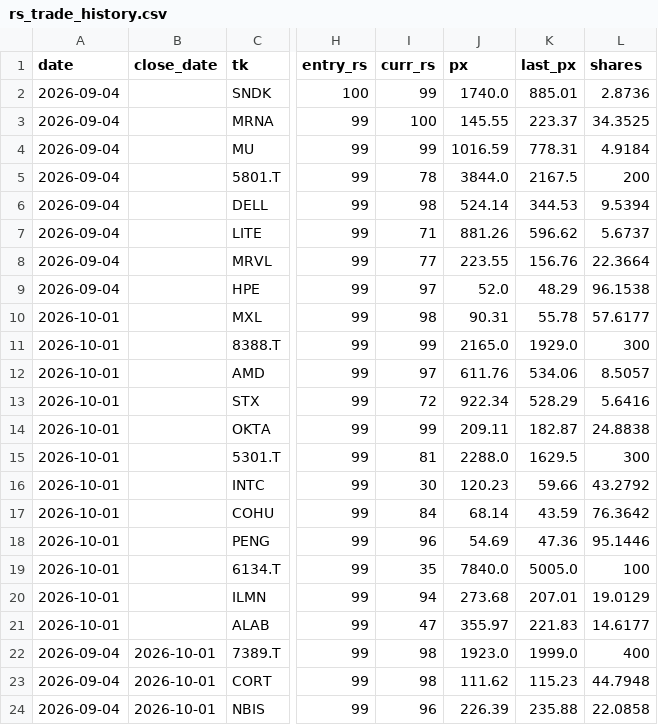
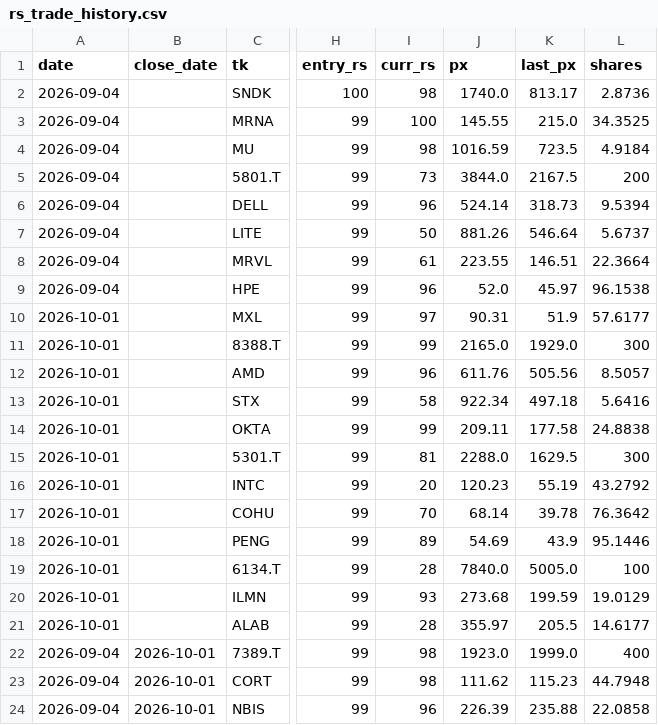
Before and after one commit to kuenkuen106-web/Quant-v3, a CSV file: docs/rs_trade_history.csv, drawn as a sheet; only a part is shown, gaps mark what is left out; the diff names each change by its address in the sheet, - before the commit and + after, or states it on an @@ line.

```diff
--- a/docs/rs_trade_history.csv
+++ b/docs/rs_trade_history.csv
-I2 (curr_rs): 99
+I2 (curr_rs): 98
-K2 (last_px): 885.01
+K2 (last_px): 813.17
-K3 (last_px): 223.37
+K3 (last_px): 215.0
-I4 (curr_rs): 99
+I4 (curr_rs): 98
-K4 (last_px): 778.31
+K4 (last_px): 723.5
-I5 (curr_rs): 78
+I5 (curr_rs): 73
-I6 (curr_rs): 98
+I6 (curr_rs): 96
-K6 (last_px): 344.53
+K6 (last_px): 318.73
-I7 (curr_rs): 71
+I7 (curr_rs): 50
-K7 (last_px): 596.62
+K7 (last_px): 546.64
-I8 (curr_rs): 77
+I8 (curr_rs): 61
-K8 (last_px): 156.76
+K8 (last_px): 146.51
-I9 (curr_rs): 97
+I9 (curr_rs): 96
-K9 (last_px): 48.29
+K9 (last_px): 45.97
-I10 (curr_rs): 98
+I10 (curr_rs): 97
-K10 (last_px): 55.78
+K10 (last_px): 51.9
-I12 (curr_rs): 97
+I12 (curr_rs): 96
-K12 (last_px): 534.06
+K12 (last_px): 505.56
-I13 (curr_rs): 72
+I13 (curr_rs): 58
-K13 (last_px): 528.29
+K13 (last_px): 497.18
-K14 (last_px): 182.87
+K14 (last_px): 177.58
-I16 (curr_rs): 30
+I16 (curr_rs): 20
-K16 (last_px): 59.66
+K16 (last_px): 55.19
-I17 (curr_rs): 84
+I17 (curr_rs): 70
-K17 (last_px): 43.59
+K17 (last_px): 39.78
-I18 (curr_rs): 96
+I18 (curr_rs): 89
-K18 (last_px): 47.36
+K18 (last_px): 43.9
-I19 (curr_rs): 35
+I19 (curr_rs): 28
-I20 (curr_rs): 94
+I20 (curr_rs): 93
-K20 (last_px): 207.01
+K20 (last_px): 199.59
-I21 (curr_rs): 47
+I21 (curr_rs): 28
-K21 (last_px): 221.83
+K21 (last_px): 205.5
```
Also changed, not shown: 3 other files.
